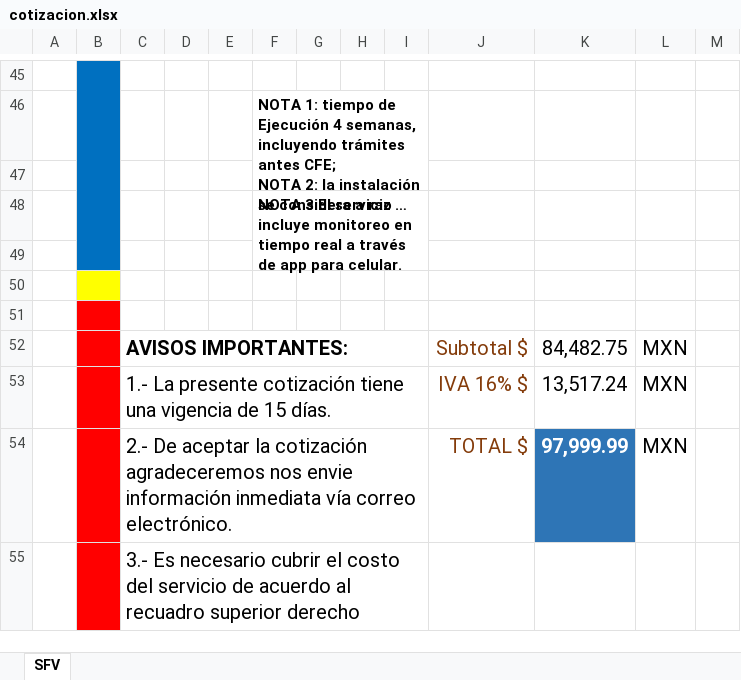
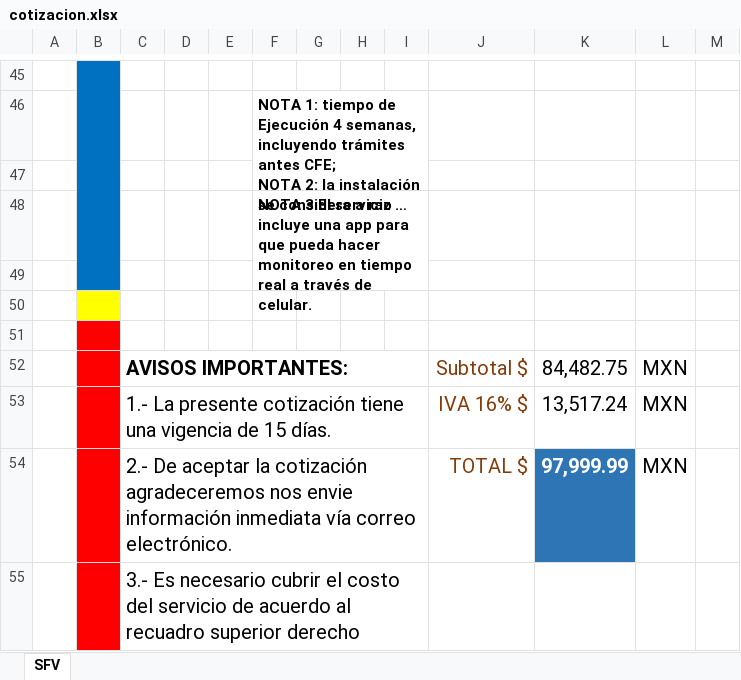
Before and after one commit to mimus-assa/enerv-sage, an Excel workbook: cotizacion/cotizacion.xlsx, sheet SFV, drawn as a sheet; only a part is shown, gaps mark what is left out; long unchanged cells end in …; values as stored, in another font and other column widths than the file's, no borders; charts and pictures not drawn; the diff names each change by its address in the sheet, - before the commit and + after, or states it on an @@ line.

```diff
--- a/cotizacion/cotizacion.xlsx (sheet SFV)
+++ b/cotizacion/cotizacion.xlsx (sheet SFV)
-F48: …servicio incluye monitoreo en tiempo real a través de app para celular.
+F48: …servicio incluye una app para que pueda hacer monitoreo en tiempo real a través de celular.
```
Also changed, not shown: charts or pictures, 20 other files.
